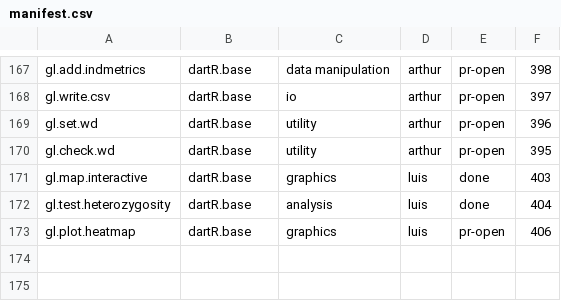
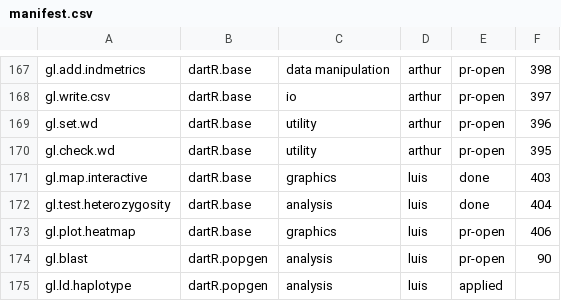
Before and after one commit to green-striped-gecko/dartR.base, a CSV file: function-review/manifest.csv, drawn as a sheet; only a part is shown, gaps mark what is left out; the diff names each change by its address in the sheet, - before the commit and + after, or states it on an @@ line.

Commit message:
gl.blast review: record PR #90 in manifest and report
Review of dartR.popgen::gl.blast (8 findings, 7 changes approved, change 3
rejected). Fix shipped in green-striped-gecko/dartR.popgen#90.

```diff
--- a/function-review/manifest.csv
+++ b/function-review/manifest.csv
+row 174: gl.blast | dartR.popgen | analysis | luis | pr-open | 90
+row 175: gl.ld.haplotype | dartR.popgen | analysis | luis | applied
```
Also changed, not shown: 1 other file.
